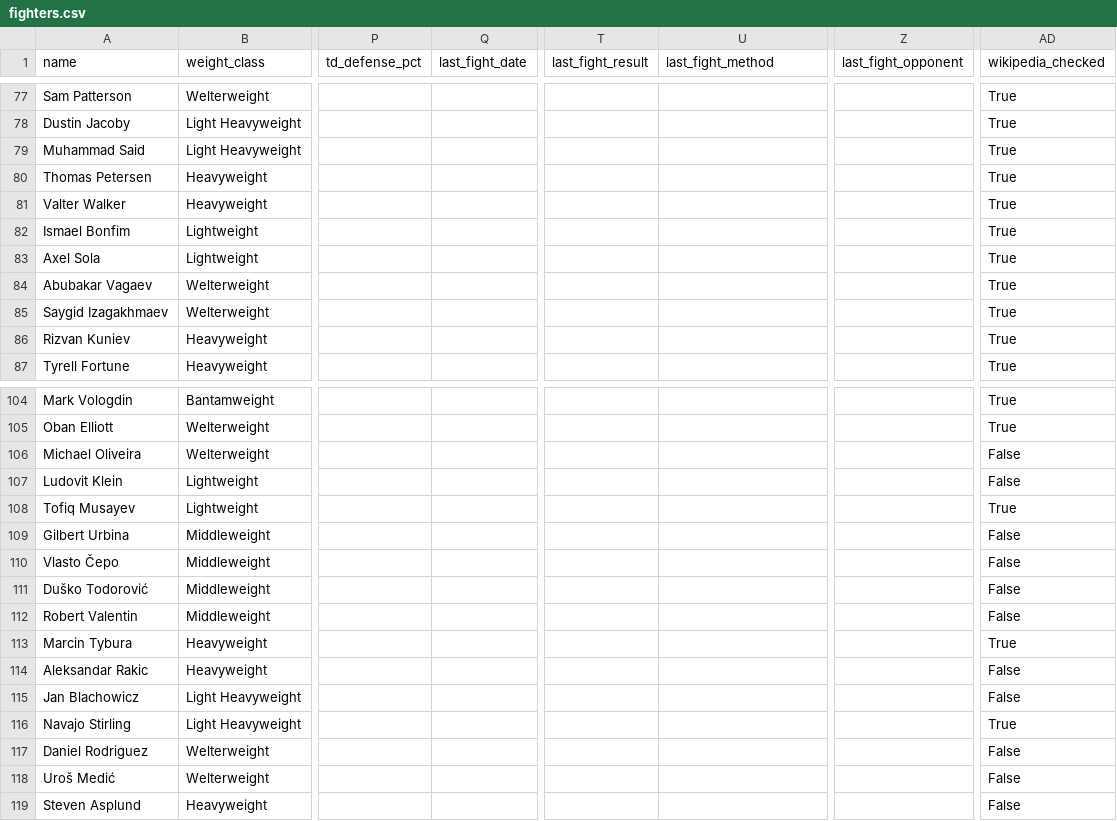
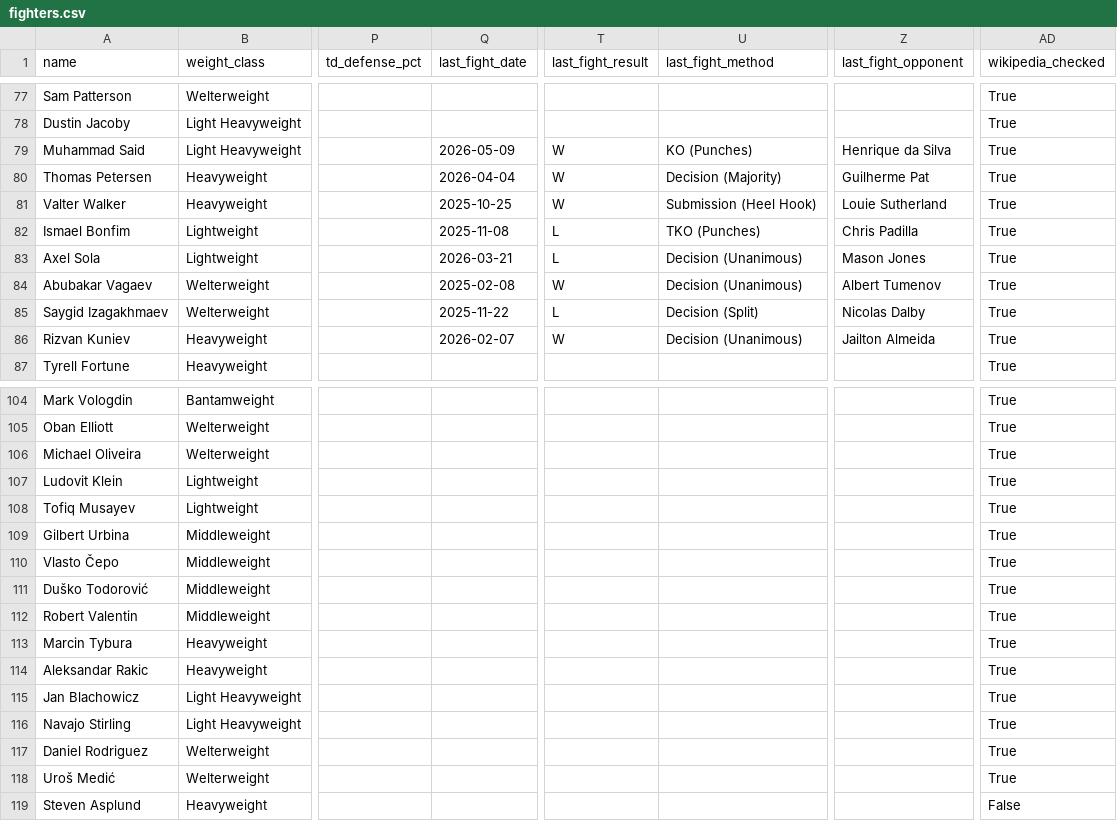
Before and after one commit to sb98park/ufc-edge-finder, a CSV file: data/fighters.csv, drawn as a sheet; only a part is shown, gaps mark what is left out; the diff covers the shown part only; the diff names each change by its address in the sheet, - before the commit and + after, or states it on an @@ line.

```diff
--- a/data/fighters.csv
+++ b/data/fighters.csv
-Q79 (last_fight_date): (empty)
+Q79 (last_fight_date): 2026-05-09
-T79:T81 (last_fight_result): (empty)
+T79:T81 (last_fight_result): W
-U79 (last_fight_method): (empty)
+U79 (last_fight_method): KO (Punches)
-Z79 (last_fight_opponent): (empty)
+Z79 (last_fight_opponent): Henrique da Silva
-Q80 (last_fight_date): (empty)
+Q80 (last_fight_date): 2026-04-04
-U80 (last_fight_method): (empty)
+U80 (last_fight_method): Decision (Majority)
-Z80 (last_fight_opponent): (empty)
+Z80 (last_fight_opponent): Guilherme Pat
-Q81 (last_fight_date): (empty)
+Q81 (last_fight_date): 2025-10-25
-U81 (last_fight_method): (empty)
+U81 (last_fight_method): Submission (Heel Hook)
-Z81 (last_fight_opponent): (empty)
+Z81 (last_fight_opponent): Louie Sutherland
-Q82 (last_fight_date): (empty)
+Q82 (last_fight_date): 2025-11-08
-T82:T83 (last_fight_result): (empty)
+T82:T83 (last_fight_result): L
-U82 (last_fight_method): (empty)
+U82 (last_fight_method): TKO (Punches)
-Z82 (last_fight_opponent): (empty)
+Z82 (last_fight_opponent): Chris Padilla
-Q83 (last_fight_date): (empty)
+Q83 (last_fight_date): 2026-03-21
-U83:U84 (last_fight_method): (empty)
+U83:U84 (last_fight_method): Decision (Unanimous)
-Z83 (last_fight_opponent): (empty)
+Z83 (last_fight_opponent): Mason Jones
-Q84 (last_fight_date): (empty)
+Q84 (last_fight_date): 2025-02-08
-T84 (last_fight_result): (empty)
+T84 (last_fight_result): W
-Z84 (last_fight_opponent): (empty)
+Z84 (last_fight_opponent): Albert Tumenov
-Q85 (last_fight_date): (empty)
+Q85 (last_fight_date): 2025-11-22
-T85 (last_fight_result): (empty)
+T85 (last_fight_result): L
-U85 (last_fight_method): (empty)
+U85 (last_fight_method): Decision (Split)
-Z85 (last_fight_opponent): (empty)
+Z85 (last_fight_opponent): Nicolas Dalby
-Q86 (last_fight_date): (empty)
+Q86 (last_fight_date): 2026-02-07
-T86 (last_fight_result): (empty)
+T86 (last_fight_result): W
-U86 (last_fight_method): (empty)
+U86 (last_fight_method): Decision (Unanimous)
-Z86 (last_fight_opponent): (empty)
+Z86 (last_fight_opponent): Jailton Almeida
-AD106:AD107 (wikipedia_checked): False
+AD106:AD107 (wikipedia_checked): True
-AD109:AD112 (wikipedia_checked): False
+AD109:AD112 (wikipedia_checked): True
-AD114:AD115 (wikipedia_checked): False
+AD114:AD115 (wikipedia_checked): True
-AD117:AD118 (wikipedia_checked): False
+AD117:AD118 (wikipedia_checked): True
```
Also changed, not shown: 4 edited cells elsewhere in this file, data/predictions_log.csv, 3 other files.
